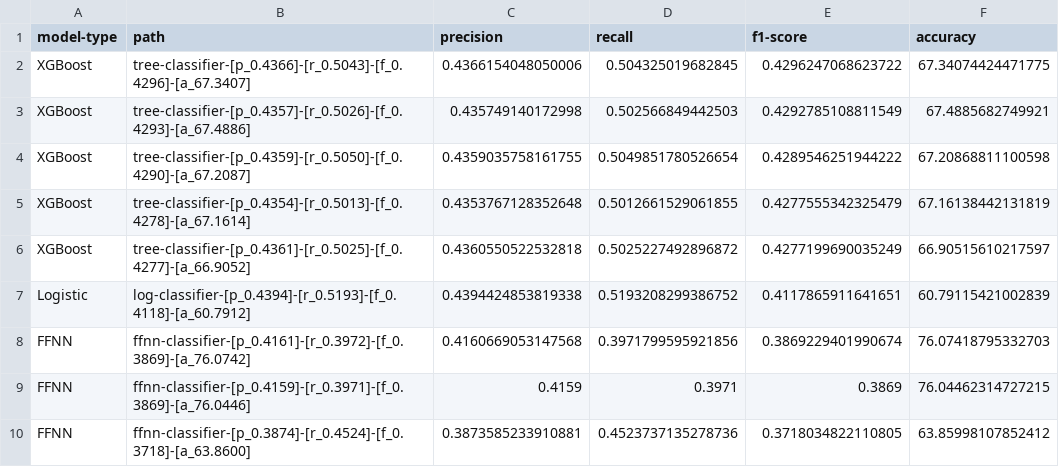
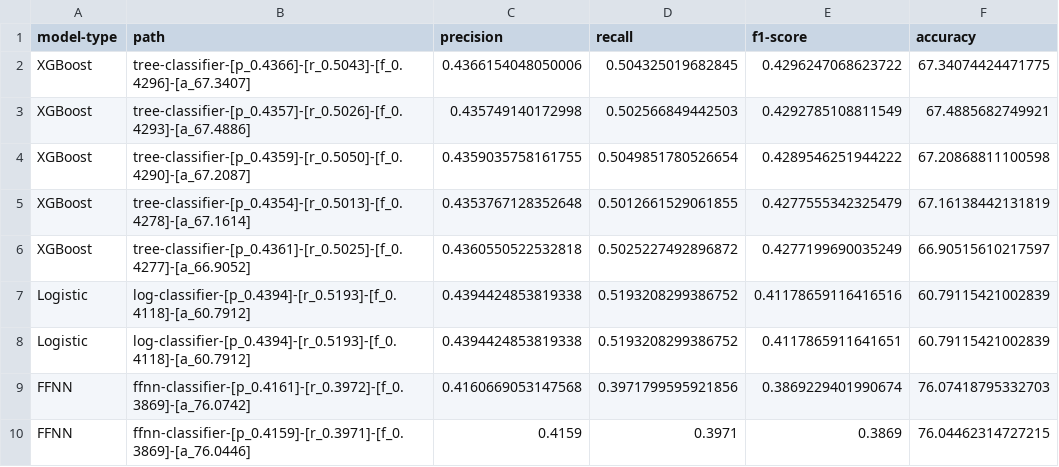
Before and after one commit to arjashok/ecs-171-project, a CSV file: models/model_lookup.csv, drawn as a sheet; only a part is shown; the shorter side is filled out with more unchanged rows; the diff names each change by its address in the sheet, - before the commit and + after, or states it on an @@ line.

```diff
--- a/models/model_lookup.csv
+++ b/models/model_lookup.csv
+row 7: Logistic | log-classifier-[p_0.4394]-[r_0.5193]-[f_0.4118]-[a_60.7912] | 0.4394424853819338 | 0.5193208299386752 | 0.41178659116416516 | 60.79115421002839
```
Also changed, not shown: 1 other file.
